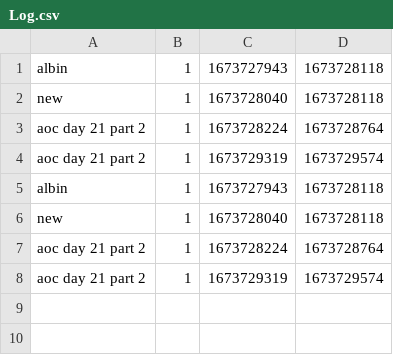
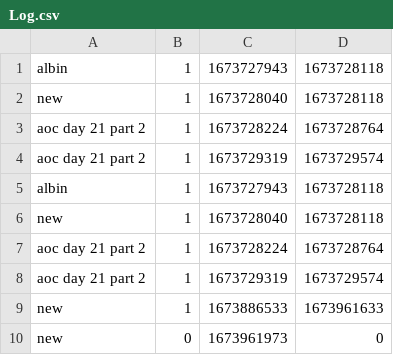
Before and after one commit to Albinosten/TimeTracker, a CSV file: Log.csv, drawn as a sheet.

```diff
--- a/Log.csv
+++ b/Log.csv
@@ -8 +8,3 @@ aoc day 21 part 2, 1, 1673728224, 1673728764
 aoc day 21 part 2, 1, 1673729319, 1673729574
+new, 1, 1673886533, 1673961633
+new, 0, 1673961973, 0
```
Also changed, not shown: 6 other files.
